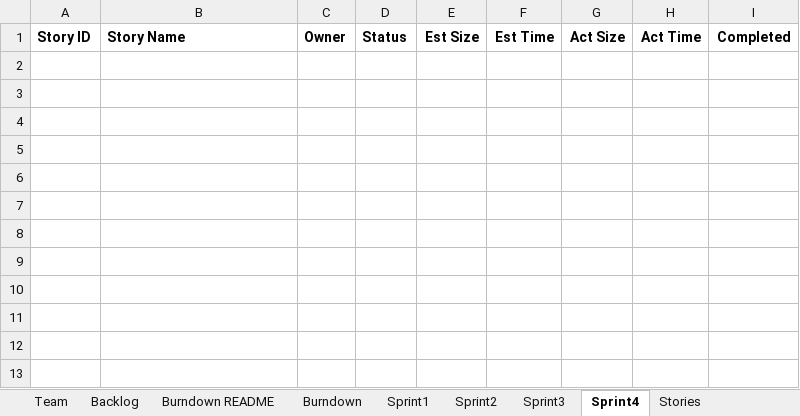
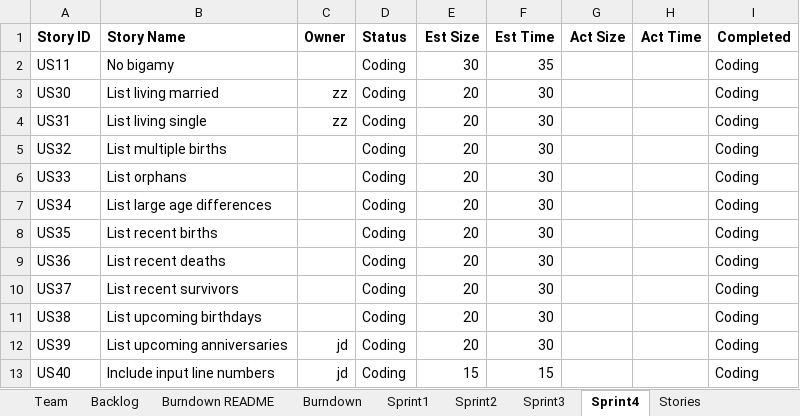
Before and after one commit to DaiJiChen/Gencom-file-diagnose, an Excel workbook: Team_1_Report.xlsx, sheet Sprint4, drawn as a sheet; values as stored, in another font and other column widths than the file's, no borders; the diff names each change by its address in the sheet, - before the commit and + after, or states it on an @@ line.

```diff
--- a/Team_1_Report.xlsx (sheet Sprint4)
+++ b/Team_1_Report.xlsx (sheet Sprint4)
+row 2: US11 | No bigamy |  | Coding | 30 | 35 |  |  | Coding
+row 3: US30 | List living married | zz | Coding | 20 | 30 |  |  | Coding
+row 4: US31 | List living single | zz | Coding | 20 | 30 |  |  | Coding
+row 5: US32 | List multiple births |  | Coding | 20 | 30 |  |  | Coding
+row 6: US33 | List orphans |  | Coding | 20 | 30 |  |  | Coding
+row 7: US34 | List large age differences |  | Coding | 20 | 30 |  |  | Coding
+row 8: US35 | List recent births |  | Coding | 20 | 30 |  |  | Coding
+row 9: US36 | List recent deaths |  | Coding | 20 | 30 |  |  | Coding
+row 10: US37 | List recent survivors |  | Coding | 20 | 30 |  |  | Coding
+row 11: US38 | List upcoming birthdays |  | Coding | 20 | 30 |  |  | Coding
+row 12: US39 | List upcoming anniversaries | jd | Coding | 20 | 30 |  |  | Coding
+row 13: US40 | Include input line numbers | jd | Coding | 15 | 15 |  |  | Coding
```
Also changed, not shown: sheet Sprint3, sheet Sprint2.
